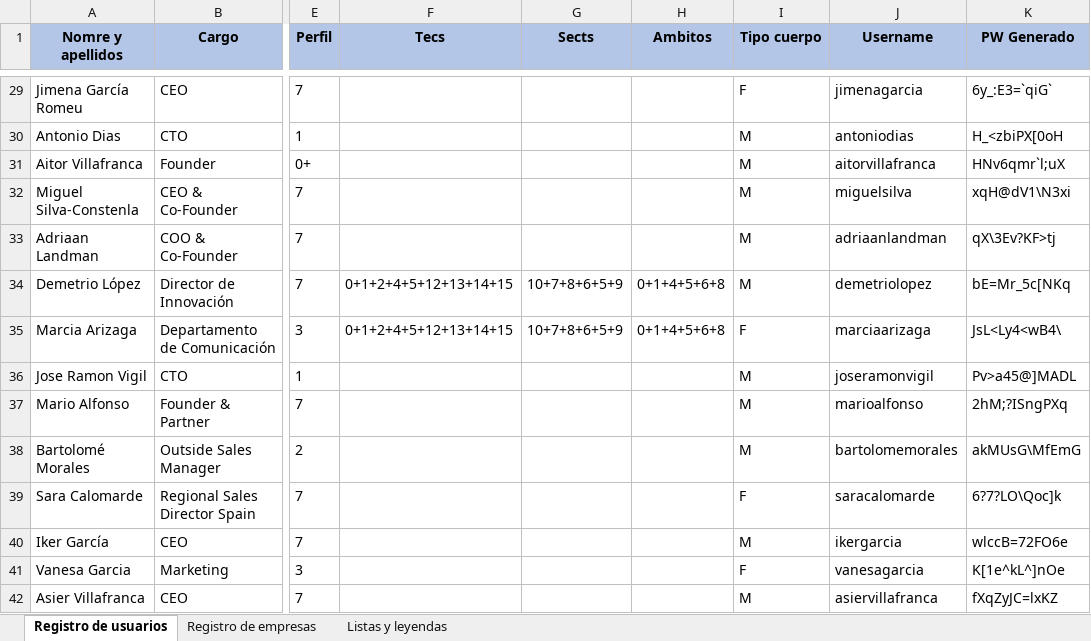
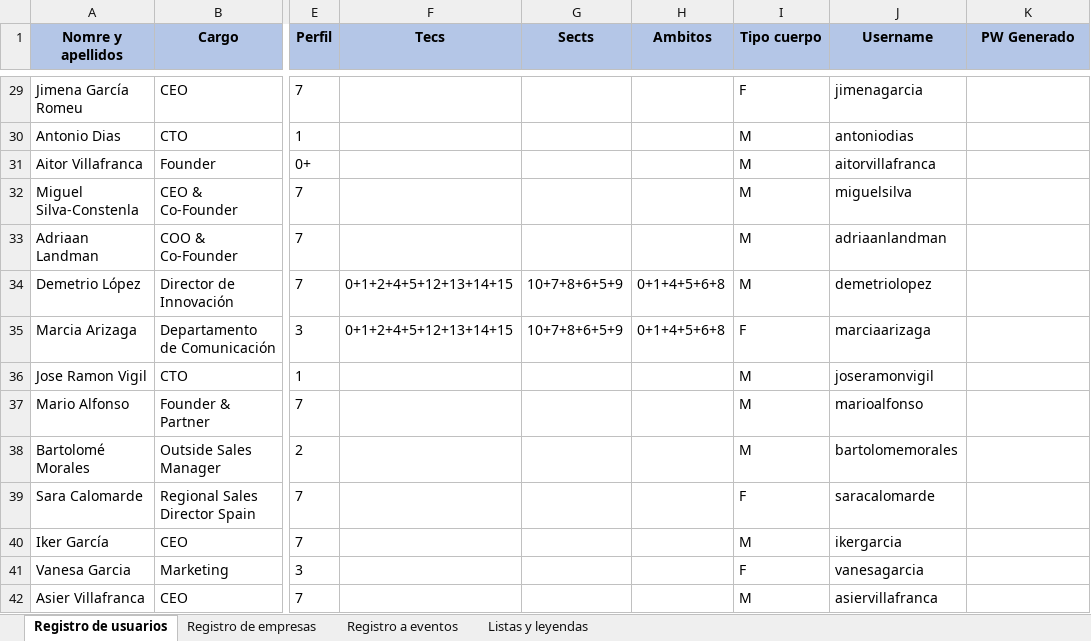
Before and after one commit to JavierCanalesV/Secpholand, an Excel workbook: MyProject2/Content/Excels/Socios.xlsx, sheet Registro de usuarios, drawn as a sheet; only a part is shown, gaps mark what is left out; values as stored, in another font and other column widths than the file's, no borders; the diff covers the shown part only; the diff names each change by its address in the sheet, - before the commit and + after, or states it on an @@ line.

Commit message:
Registro de usuario en eventos SU (Working)

```diff
--- a/MyProject2/Content/Excels/Socios.xlsx (sheet Registro de usuarios)
+++ b/MyProject2/Content/Excels/Socios.xlsx (sheet Registro de usuarios)
+sheet tab: Registro a eventos
-K29 (PW Generado): 6y_:E3=`qiG`
+K29 (PW Generado): (empty)
-K30 (PW Generado): H_<zbiPX[0oH
+K30 (PW Generado): (empty)
-K31 (PW Generado): HNv6qmr`l;uX
+K31 (PW Generado): (empty)
-K32 (PW Generado): xqH@dV1\N3xi
+K32 (PW Generado): (empty)
-K33 (PW Generado): qX\3Ev?KF>tj
+K33 (PW Generado): (empty)
-K34 (PW Generado): bE=Mr_5c[NKq
+K34 (PW Generado): (empty)
-K35 (PW Generado): JsL<Ly4<wB4\
+K35 (PW Generado): (empty)
-K36 (PW Generado): Pv>a45@]MADL
+K36 (PW Generado): (empty)
-K37 (PW Generado): 2hM;?ISngPXq
+K37 (PW Generado): (empty)
-K38 (PW Generado): akMUsG\MfEmG
+K38 (PW Generado): (empty)
-K39 (PW Generado): 6?7?LO\Qoc]k
+K39 (PW Generado): (empty)
-K40 (PW Generado): wlccB=72FO6e
+K40 (PW Generado): (empty)
-K41 (PW Generado): K[1e^kL^]nOe
+K41 (PW Generado): (empty)
-K42 (PW Generado): fXqZyJC=lxKZ
+K42 (PW Generado): (empty)
```
Also changed, not shown: 56 edited cells elsewhere in this sheet, sheet Registro de empresas, 3 other files.
